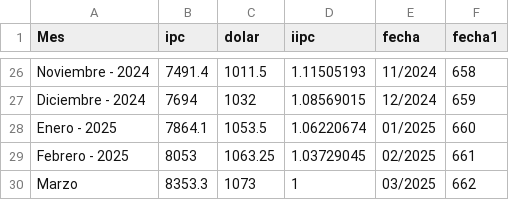
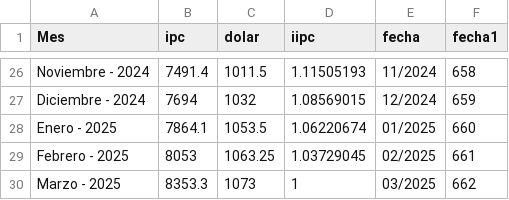
Before and after one commit to Jthl1986/T1, a CSV file: iipcMar25.csv, drawn as a sheet; only a part is shown, gaps mark what is left out.

Commit message:
Update iipcMar25.csv

```diff
--- a/iipcMar25.csv
+++ b/iipcMar25.csv
@@ -29,2 +29,2 @@ Enero - 2025,7864.1,1053.5,1.06220674,01/2025,660
 Febrero - 2025,8053,1063.25,1.03729045,02/2025,661
-Marzo,8353.3,1073,1,03/2025,662
+Marzo - 2025,8353.3,1073,1,03/2025,662
```
